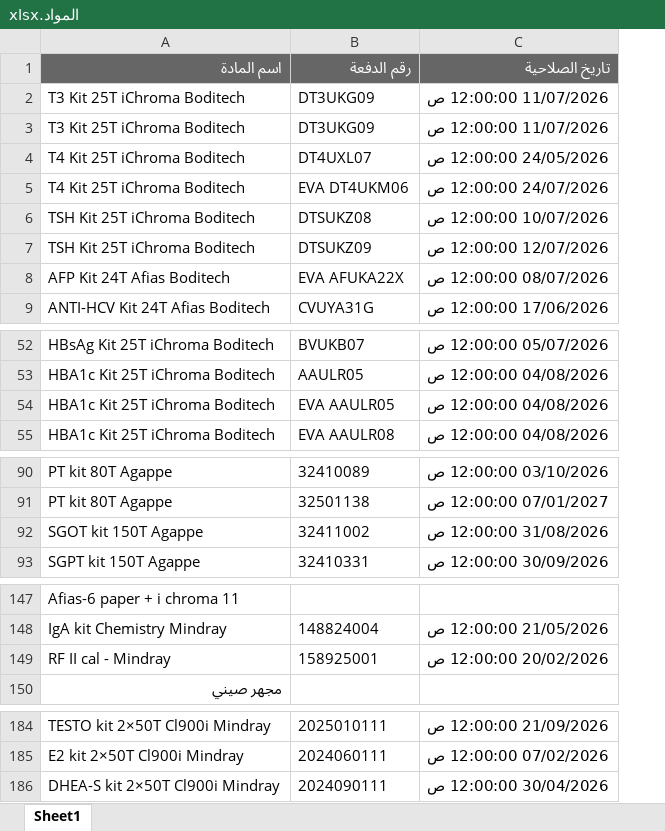
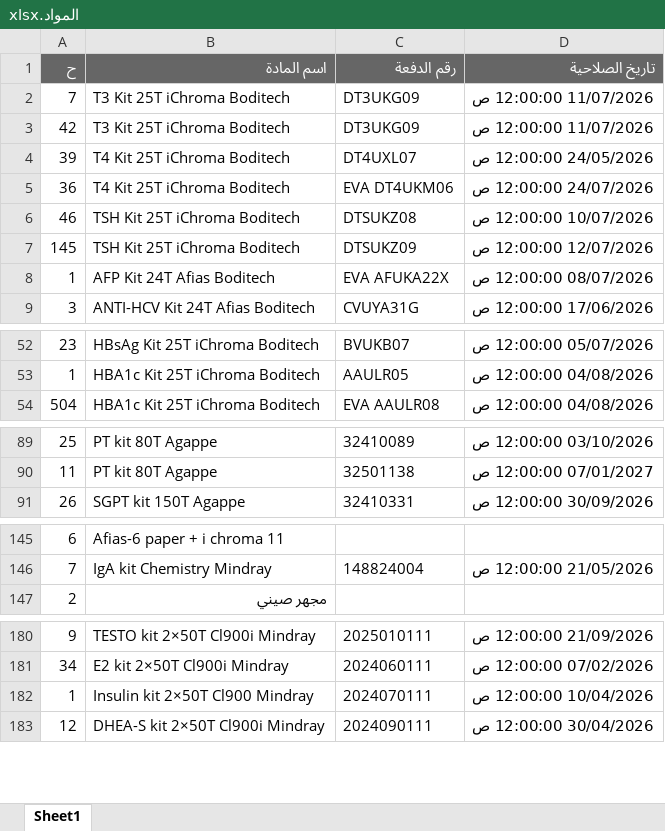
Before and after one commit to abdallawolf92/expiry-check, an Excel workbook: المواد.xlsx, sheet Sheet1, drawn as a sheet; only a part is shown, gaps mark what is left out; values as stored, in another font and other column widths than the file's, no borders; removed rows and columns are numbered as before the commit, all else as after; the diff covers the shown part only; the diff names each change by its address in the sheet, - before the commit and + after, or states it on an @@ line.

Commit message:
Add files via upload

```diff
--- a/المواد.xlsx (sheet Sheet1)
+++ b/المواد.xlsx (sheet Sheet1)
+column A (ح), rows 2-9: 7 | 42 | 39 | 36 | 46 | 145 | 1 | 3; rows 52-54: 23 | 1 | 504; rows 89-91: 25 | 11 | 26; rows 145-147: 6 | 7 | 2; rows 180-181: 9 | 34; row 183: 12
-row 54: HBA1c Kit 25T iChroma Boditech | EVA AAULR05 | 04/08/2026 12:00:00 ص
-row 92: SGOT kit 150T Agappe | 32411002 | 31/08/2026 12:00:00 ص
-row 149: RF II cal - Mindray | 158925001 | 20/02/2026 12:00:00 ص
+row 182: 1 | Insulin kit 2×50T Cl900 Mindray | 2024070111 | 10/04/2026 12:00:00 ص
```
Also changed, not shown: 9 removed rows and 2 edited cells elsewhere in this sheet.
